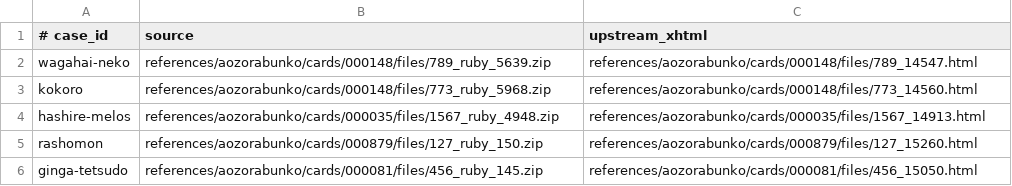
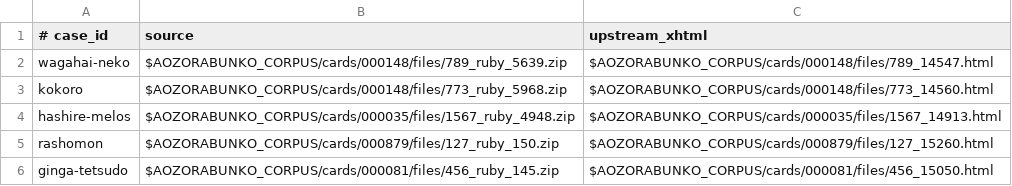
Before and after one commit to borh/abc, a TSV file: ab-validator/reports/aat-fidelity/upstream-xhtml-sample.tsv, drawn as a sheet.

Commit message:
Rationalize upstream inputs and report outputs

```diff
--- a/ab-validator/reports/aat-fidelity/upstream-xhtml-sample.tsv
+++ b/ab-validator/reports/aat-fidelity/upstream-xhtml-sample.tsv
@@ -1,6 +1,6 @@
 # case_id	source	upstream_xhtml
-wagahai-neko	references/aozorabunko/cards/000148/files/789_ruby_5639.zip	references/aozorabunko/cards/000148/files/789_14547.html
-kokoro	references/aozorabunko/cards/000148/files/773_ruby_5968.zip	references/aozorabunko/cards/000148/files/773_14560.html
-hashire-melos	references/aozorabunko/cards/000035/files/1567_ruby_4948.zip	references/aozorabunko/cards/000035/files/1567_14913.html
-rashomon	references/aozorabunko/cards/000879/files/127_ruby_150.zip	references/aozorabunko/cards/000879/files/127_15260.html
-ginga-tetsudo	references/aozorabunko/cards/000081/files/456_ruby_145.zip	references/aozorabunko/cards/000081/files/456_15050.html
+wagahai-neko	$AOZORABUNKO_CORPUS/cards/000148/files/789_ruby_5639.zip	$AOZORABUNKO_CORPUS/cards/000148/files/789_14547.html
+kokoro	$AOZORABUNKO_CORPUS/cards/000148/files/773_ruby_5968.zip	$AOZORABUNKO_CORPUS/cards/000148/files/773_14560.html
+hashire-melos	$AOZORABUNKO_CORPUS/cards/000035/files/1567_ruby_4948.zip	$AOZORABUNKO_CORPUS/cards/000035/files/1567_14913.html
+rashomon	$AOZORABUNKO_CORPUS/cards/000879/files/127_ruby_150.zip	$AOZORABUNKO_CORPUS/cards/000879/files/127_15260.html
+ginga-tetsudo	$AOZORABUNKO_CORPUS/cards/000081/files/456_ruby_145.zip	$AOZORABUNKO_CORPUS/cards/000081/files/456_15050.html
```
Also changed, not shown: 34 other files.
